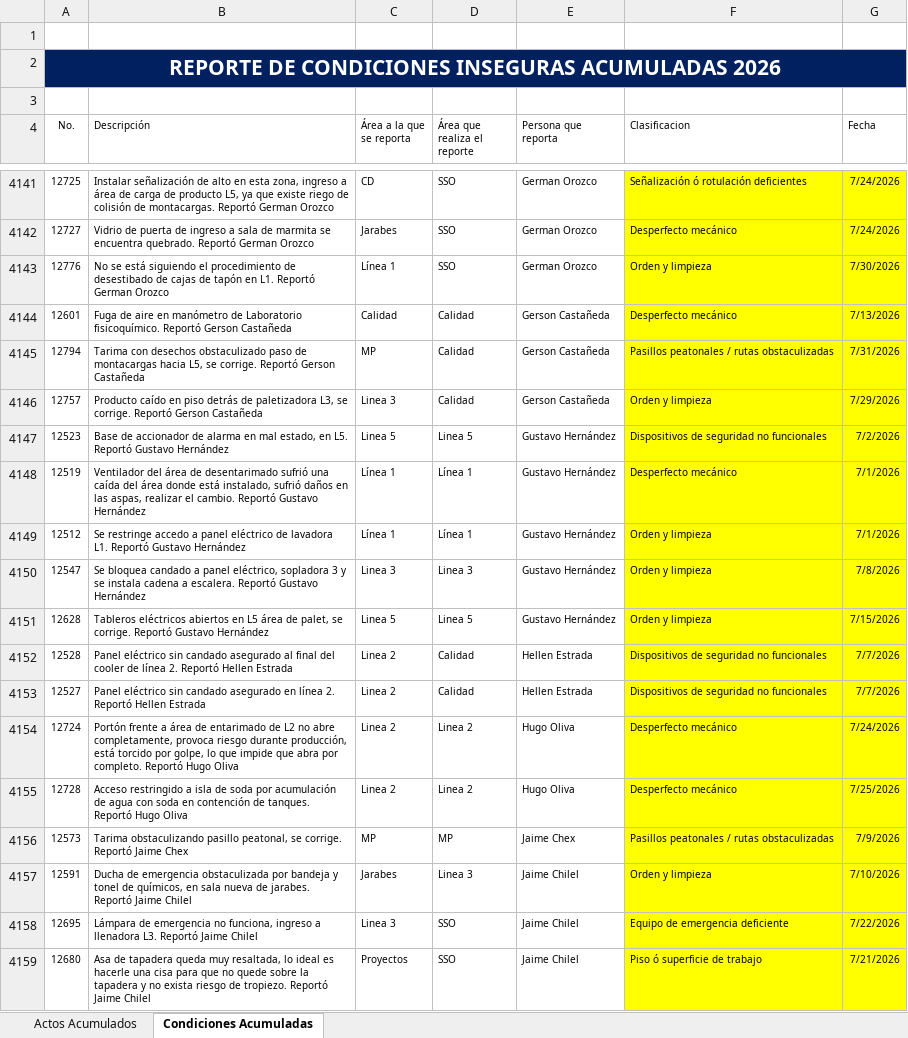
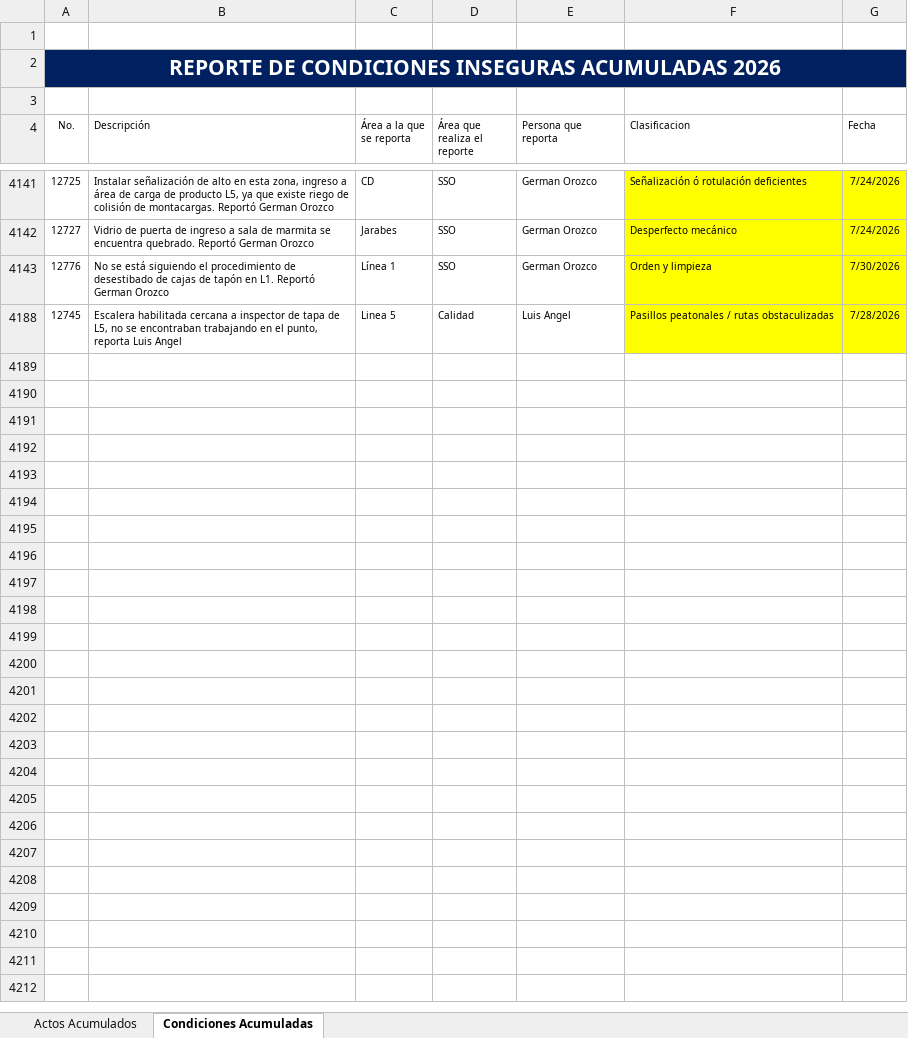
Before and after one commit to gestorssocuyo2026/DASHBOARDACTOSYCONDICIONES, an Excel workbook: BD_Resultados_SSO.xlsx, sheet Condiciones Acumuladas, drawn as a sheet; only a part is shown, gaps mark what is left out; the shorter side is filled out with more unchanged rows; values as stored, in another font and other column widths than the file's, no borders; table styles not drawn; the diff covers the shown part only; the diff names each change by its address in the sheet, - before the commit and + after, or states it on an @@ line.

```diff
--- a/BD_Resultados_SSO.xlsx (sheet Condiciones Acumuladas)
+++ b/BD_Resultados_SSO.xlsx (sheet Condiciones Acumuladas)
@@ row 4144 hidden: 12601 | Fuga de aire en manómetro de Laboratorio fisicoquímico. Reportó Gerson Castañeda | Calidad | Calidad | Gerson Castañeda | Desperfecto mecánico | 7/13/2026 @@
@@ row 4145 hidden: 12794 | Tarima con desechos obstaculizado paso de montacargas hacia L5, se corrige. Reportó Gerson Castañeda | MP | Calidad | Gerson Castañeda | Pasillos peatonales / rutas obstaculizadas | 7/31/2026 @@
@@ row 4146 hidden: 12757 | Producto caído en piso detrás de paletizadora L3, se corrige. Reportó Gerson Castañeda | Linea 3 | Calidad | Gerson Castañeda | Orden y limpieza | 7/29/2026 @@
@@ row 4147 hidden: 12523 | Base de accionador de alarma en mal estado, en L5. Reportó Gustavo Hernández | Linea 5 | Linea 5 | Gustavo Hernández | Dispositivos de seguridad no funcionales | 7/2/2026 @@
@@ row 4148 hidden: 12519 | Ventilador del área de desentarimado sufrió una caída del área donde está instalado, sufrió daños en las aspas, realizar el cambio. Reportó Gustavo Hernández | Línea 1 | Línea 1 | Gustavo Hernández | Desperfecto mecánico | 7/1/2026 @@
@@ row 4149 hidden: 12512 | Se restringe accedo a panel eléctrico de lavadora L1. Reportó Gustavo Hernández | Línea 1 | Línea 1 | Gustavo Hernández | Orden y limpieza | 7/1/2026 @@
@@ row 4150 hidden: 12547 | Se bloquea candado a panel eléctrico, sopladora 3 y se instala cadena a escalera. Reportó Gustavo Hernández | Linea 3 | Linea 3 | Gustavo Hernández | Orden y limpieza | 7/8/2026 @@
@@ row 4151 hidden: 12628 | Tableros eléctricos abiertos en L5 área de palet, se corrige. Reportó Gustavo Hernández | Linea 5 | Linea 5 | Gustavo Hernández | Orden y limpieza | 7/15/2026 @@
@@ row 4152 hidden: 12528 | Panel eléctrico sin candado asegurado al final del cooler de línea 2. Reportó Hellen Estrada | Linea 2 | Calidad | Hellen Estrada | Dispositivos de seguridad no funcionales | 7/7/2026 @@
@@ row 4153 hidden: 12527 | Panel eléctrico sin candado asegurado en línea 2. Reportó Hellen Estrada | Linea 2 | Calidad | Hellen Estrada | Dispositivos de seguridad no funcionales | 7/7/2026 @@
@@ row 4154 hidden: 12724 | Portón frente a área de entarimado de L2 no abre completamente, provoca riesgo durante producción, está torcido por golpe, lo que impide que abra por completo. Reportó Hugo Oliva | Linea 2 | Linea 2 | Hugo Oliva | Desperfecto mecánico | 7/24/2026 @@
@@ row 4155 hidden: 12728 | Acceso restringido a isla de soda por acumulación de agua con soda en contención de tanques. Reportó Hugo Oliva | Linea 2 | Linea 2 | Hugo Oliva | Desperfecto mecánico | 7/25/2026 @@
@@ row 4156 hidden: 12573 | Tarima obstaculizando pasillo peatonal, se corrige. Reportó Jaime Chex | MP | MP | Jaime Chex | Pasillos peatonales / rutas obstaculizadas | 7/9/2026 @@
@@ row 4157 hidden: 12591 | Ducha de emergencia obstaculizada por bandeja y tonel de químicos, en sala nueva de jarabes. Reportó Jaime Chilel | Jarabes | Linea 3 | Jaime Chilel | Orden y limpieza | 7/10/2026 @@
@@ row 4158 hidden: 12695 | Lámpara de emergencia no funciona, ingreso a llenadora L3. Reportó Jaime Chilel | Linea 3 | SSO | Jaime Chilel | Equipo de emergencia deficiente | 7/22/2026 @@
@@ row 4159 hidden: 12680 | Asa de tapadera queda muy resaltada, lo ideal es hacerle una cisa para que no quede sobre la tapadera y no exista riesgo de tropiezo. Reportó Jaime Chilel | Proyectos | SSO | Jaime Chilel | Piso ó superficie de trabajo | 7/21/2026 @@
```
Also changed, not shown: 200 hidden or unhidden rows and 2 edited cells elsewhere in this sheet, sheet Actos Acumulados, hidden cells.
